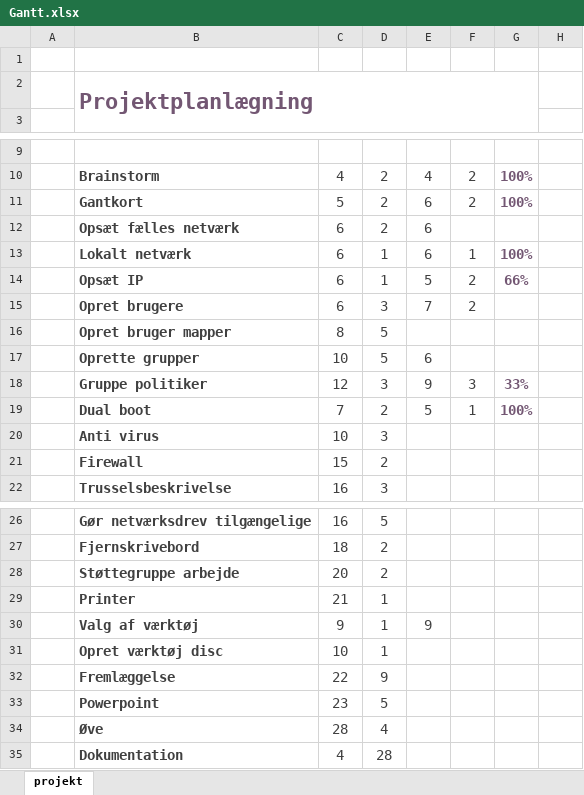
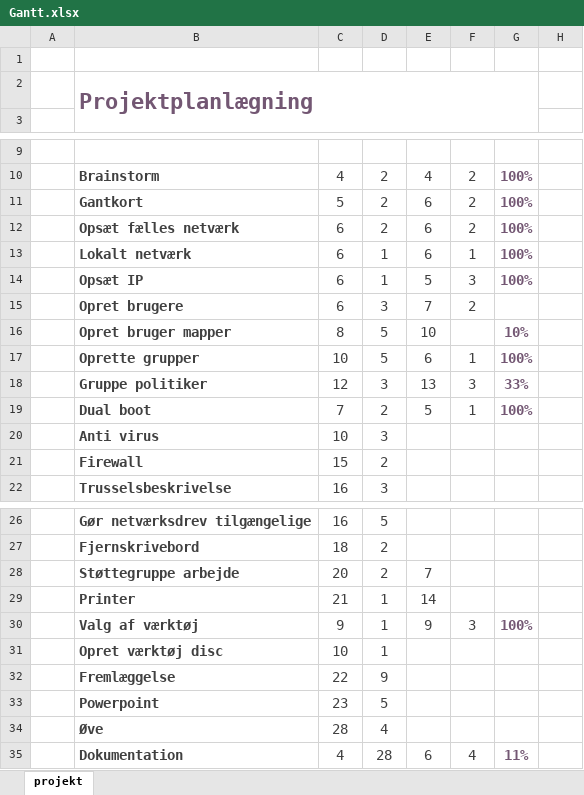
Before and after one commit to bjarke20000/gruppeOpgave, an Excel workbook: billeder og moduler/Gantt.xlsx, sheet projekt, drawn as a sheet; only a part is shown, gaps mark what is left out; values as stored, in another font and other column widths than the file's, no borders; charts and pictures and conditional formats not drawn; the diff names each change by its address in the sheet, - before the commit and + after, or states it on an @@ line.

```diff
--- a/billeder og moduler/Gantt.xlsx (sheet projekt)
+++ b/billeder og moduler/Gantt.xlsx (sheet projekt)
-F12: (empty)
+F12: 2
-G12: (empty)
+G12: 100%
-F14: 2
+F14: 3
-G14: 66%
+G14: 100%
-E16: (empty)
+E16: 10
-G16: (empty)
+G16: 10%
-F17: (empty)
+F17: 1
-G17: (empty)
+G17: 100%
-E18: 9
+E18: 13
-E28: (empty)
+E28: 7
-E29: (empty)
+E29: 14
-F30: (empty)
+F30: 3
-G30: (empty)
+G30: 100%
-E35: (empty)
+E35: 6
-F35: (empty)
+F35: 4
-G35: (empty)
+G35: 11%
```
Also changed, not shown: 1 other file.
